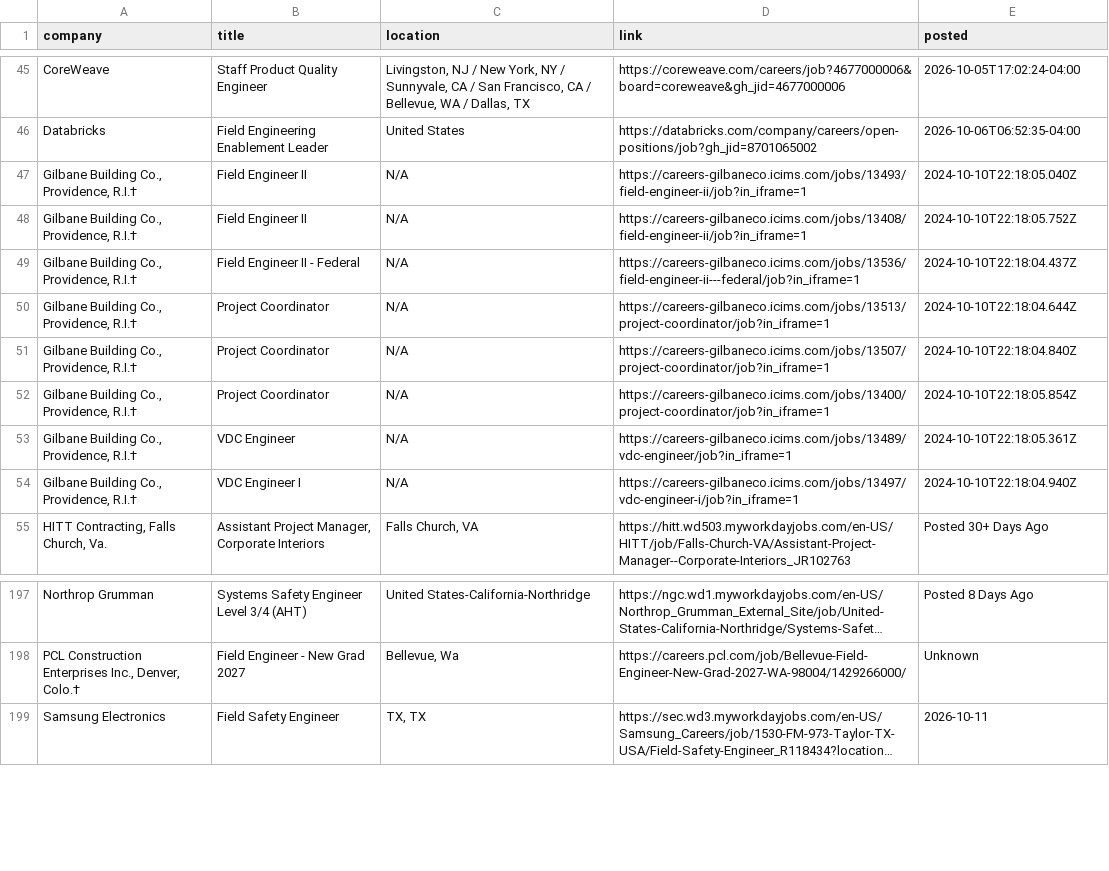
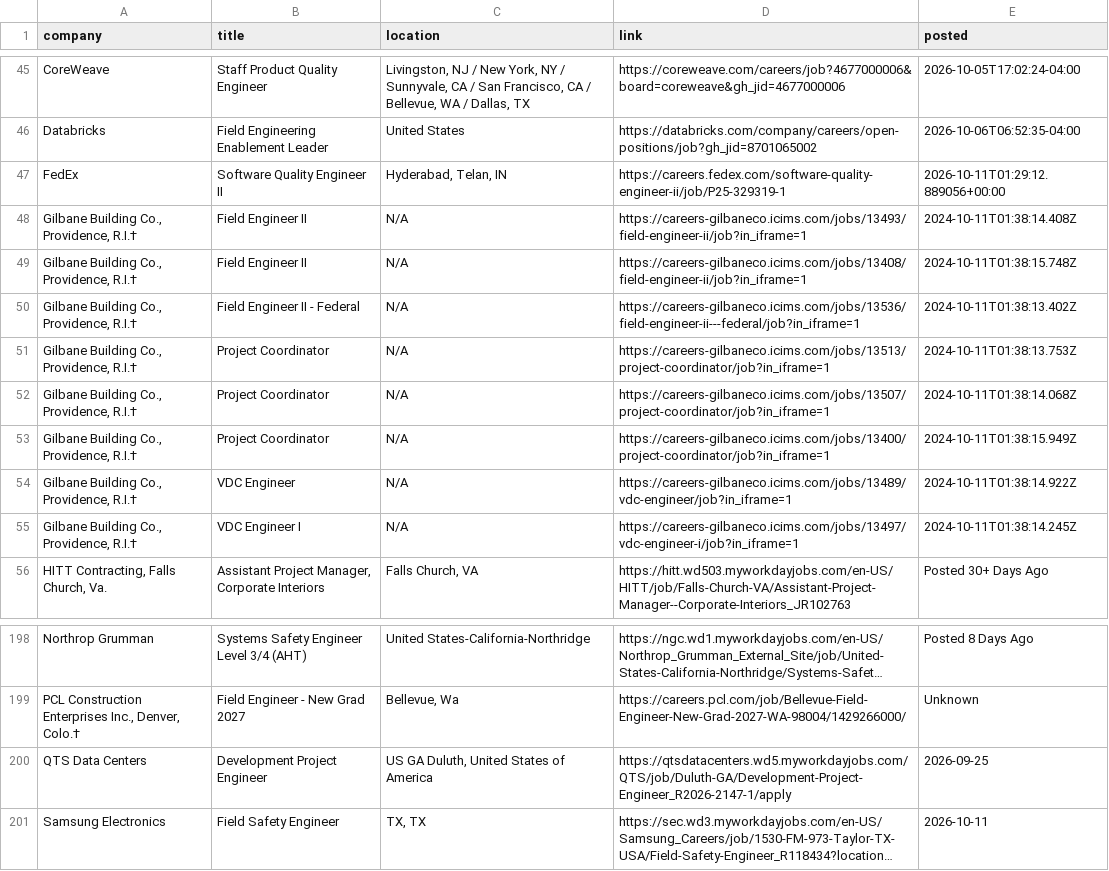
Before and after one commit to sandeepreddy46-max/Jobscrapper, a CSV file: current_jobs.csv, drawn as a sheet; only a part is shown, gaps mark what is left out; long unchanged cells end in …; addresses are those after the commit; the diff names each change by its address in the sheet, - before the commit and + after, or states it on an @@ line.

```diff
--- a/current_jobs.csv
+++ b/current_jobs.csv
+row 47: FedEx | Software Quality Engineer II | Hyderabad, Telan, IN | https://careers.fedex.com/software-quality-engineer-ii/job/P25-329319-1 | 2026-10-11T01:29:12.889056+00:00
-E48 (posted): 2024-10-10T22:18:05.040Z
+E48 (posted): 2024-10-11T01:38:14.408Z
-E49 (posted): 2024-10-10T22:18:05.752Z
+E49 (posted): 2024-10-11T01:38:15.748Z
-E50 (posted): 2024-10-10T22:18:04.437Z
+E50 (posted): 2024-10-11T01:38:13.402Z
-E51 (posted): 2024-10-10T22:18:04.644Z
+E51 (posted): 2024-10-11T01:38:13.753Z
-E52 (posted): 2024-10-10T22:18:04.840Z
+E52 (posted): 2024-10-11T01:38:14.068Z
-E53 (posted): 2024-10-10T22:18:05.854Z
+E53 (posted): 2024-10-11T01:38:15.949Z
-E54 (posted): 2024-10-10T22:18:05.361Z
+E54 (posted): 2024-10-11T01:38:14.922Z
-E55 (posted): 2024-10-10T22:18:04.940Z
+E55 (posted): 2024-10-11T01:38:14.245Z
+row 200: QTS Data Centers | Development Project Engineer | US GA Duluth, United States of America | https://qtsdatacenters.wd5.myworkdayjobs.com/QTS/job/Duluth-GA/Development-Project-Engineer_R2026-2147-1/apply | 2026-09-25
```
Also changed, not shown: source_health.csv, 1 other file.
